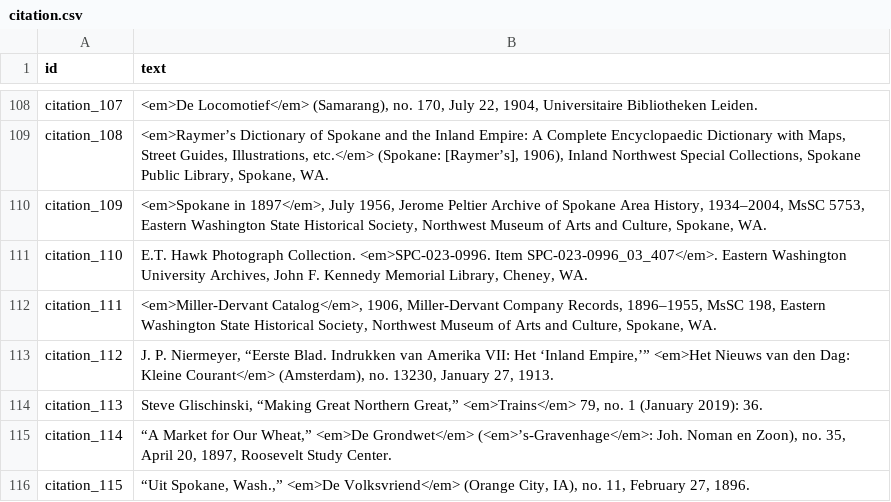
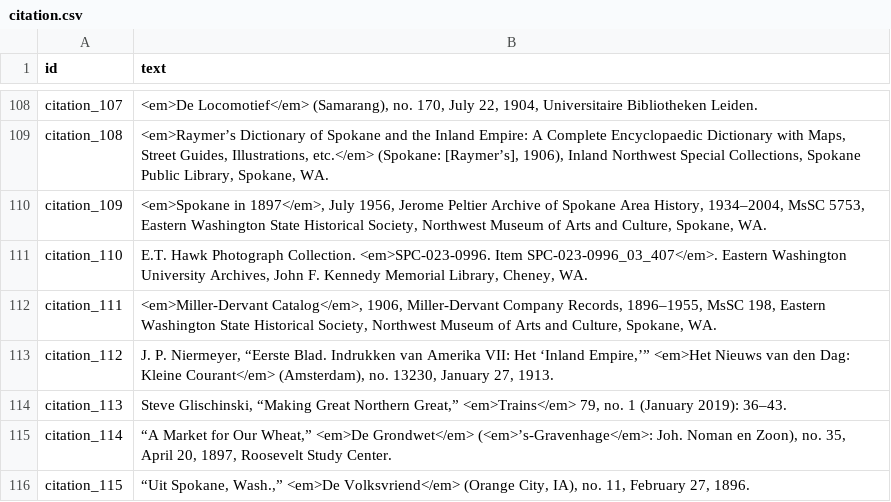
Before and after one commit to Scholarly-Projects/make_believe, a CSV file: _data/citation.csv, drawn as a sheet; only a part is shown, gaps mark what is left out; the diff covers the shown part only.

```diff
--- a/_data/citation.csv
+++ b/_data/citation.csv
@@ -113,3 +113,3 @@ citation_111,"<em>Miller-Dervant Catalog</em>, 1906, Miller-Dervant Company Reco
 citation_112,"J. P. Niermeyer, “Eerste Blad. Indrukken van Amerika VII: Het ‘Inland Empire,’” <em>Het Nieuws van den Dag: Kleine Courant</em> (Amsterdam), no. 13230, January 27, 1913."
-citation_113,"Steve Glischinski, “Making Great Northern Great,” <em>Trains</em> 79, no. 1 (January 2019): 36."
+citation_113,"Steve Glischinski, “Making Great Northern Great,” <em>Trains</em> 79, no. 1 (January 2019): 36–43."
 citation_114,"“A Market for Our Wheat,” <em>De Grondwet</em> (<em>’s-Gravenhage</em>: Joh. Noman en Zoon), no. 35, April 20, 1897, Roosevelt Study Center."
```
Also changed, not shown: 9 edited cells elsewhere in this file, 1 other file.
